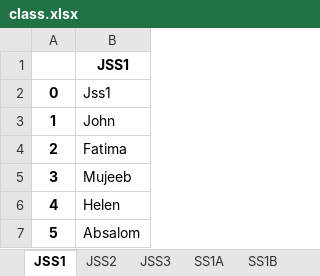
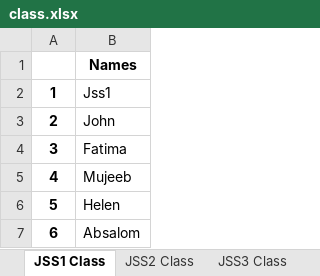
Before and after one commit to Alpha1Guru/python_folder, an Excel workbook: class.xlsx, sheet JSS1 Class, drawn as a sheet; values as stored, in another font and other column widths than the file's, no borders; the diff names each change by its address in the sheet, - before the commit and + after, or states it on an @@ line.

```diff
--- a/class.xlsx (sheet JSS1 Class)
+++ b/class.xlsx (sheet JSS1 Class)
-sheet tab: JSS1
+sheet tab: JSS1 Class
-sheet tab: JSS2
+sheet tab: JSS2 Class
-sheet tab: JSS3
+sheet tab: JSS3 Class
-B1: JSS1
+B1: Names
@@ column A renumbered from row 2 down @@
```
Also changed, not shown: sheet SS3A Class, sheet SS2A Class, sheet SS1A Class, sheet SS3B Class, sheet JSS3 Class, sheet SS2B Class, 2 more sheets, other sheet tabs, hall_placement.xlsx, 14 other files.
